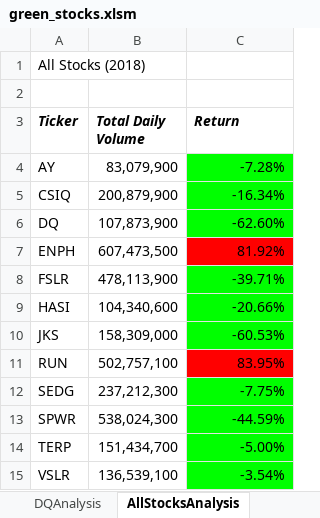
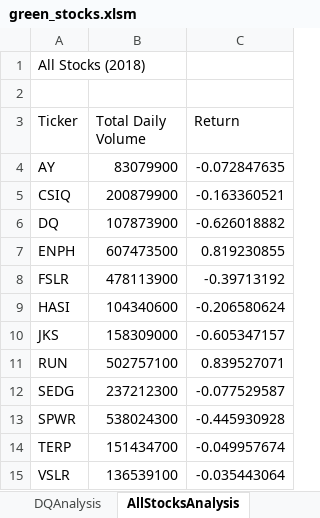
Before and after one commit to rajimuth/stock-analysis, an Excel workbook: green_stocks.xlsm, sheet AllStocksAnalysis, drawn as a sheet; values as stored, in another font and other column widths than the file's, no borders; charts and pictures not drawn; the diff names each change by its address in the sheet, - before the commit and + after, or states it on an @@ line.

Commit message:
add buttons

```diff
--- a/green_stocks.xlsm (sheet AllStocksAnalysis)
+++ b/green_stocks.xlsm (sheet AllStocksAnalysis)
@@ A3:C3 bold: on → off, italic: on → off @@
-B4 (Total Daily Volume): 83,079,900
+B4 (Total Daily Volume): 83079900
-C4 (Return): -7.28%
+C4 (Return): -0.072847635
-C4:C6 fill: #00FF00
+C4:C6 fill: none
-B5 (Total Daily Volume): 200,879,900
+B5 (Total Daily Volume): 200879900
-C5 (Return): -16.34%
+C5 (Return): -0.163360521
-B6 (Total Daily Volume): 107,873,900
+B6 (Total Daily Volume): 107873900
-C6 (Return): -62.60%
+C6 (Return): -0.626018882
-B7 (Total Daily Volume): 607,473,500
+B7 (Total Daily Volume): 607473500
-C7 (Return): 81.92%
+C7 (Return): 0.819230855
-C7 fill: #FF0000
+C7 fill: none
-B8 (Total Daily Volume): 478,113,900
+B8 (Total Daily Volume): 478113900
-C8 (Return): -39.71%
+C8 (Return): -0.39713192
-C8:C10 fill: #00FF00
+C8:C10 fill: none
-B9 (Total Daily Volume): 104,340,600
+B9 (Total Daily Volume): 104340600
-C9 (Return): -20.66%
+C9 (Return): -0.206580624
-B10 (Total Daily Volume): 158,309,000
+B10 (Total Daily Volume): 158309000
-C10 (Return): -60.53%
+C10 (Return): -0.605347157
-B11 (Total Daily Volume): 502,757,100
+B11 (Total Daily Volume): 502757100
-C11 (Return): 83.95%
+C11 (Return): 0.839527071
-C11 fill: #FF0000
+C11 fill: none
-B12 (Total Daily Volume): 237,212,300
+B12 (Total Daily Volume): 237212300
-C12 (Return): -7.75%
+C12 (Return): -0.077529587
-C12:C15 fill: #00FF00
+C12:C15 fill: none
-B13 (Total Daily Volume): 538,024,300
+B13 (Total Daily Volume): 538024300
-C13 (Return): -44.59%
+C13 (Return): -0.445930928
-B14 (Total Daily Volume): 151,434,700
+B14 (Total Daily Volume): 151434700
-C14 (Return): -5.00%
+C14 (Return): -0.049957674
-B15 (Total Daily Volume): 136,539,100
+B15 (Total Daily Volume): 136539100
-C15 (Return): -3.54%
+C15 (Return): -0.035443064
```
Also changed, not shown: charts or pictures.
